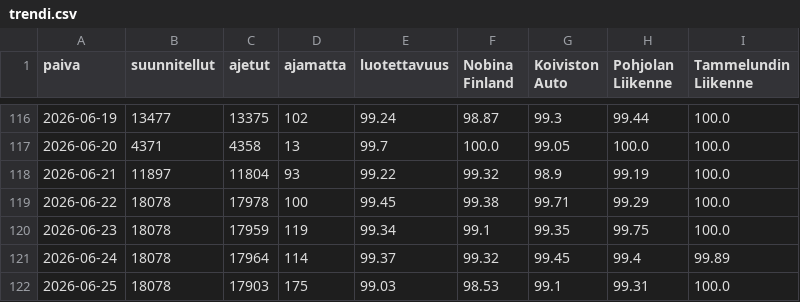
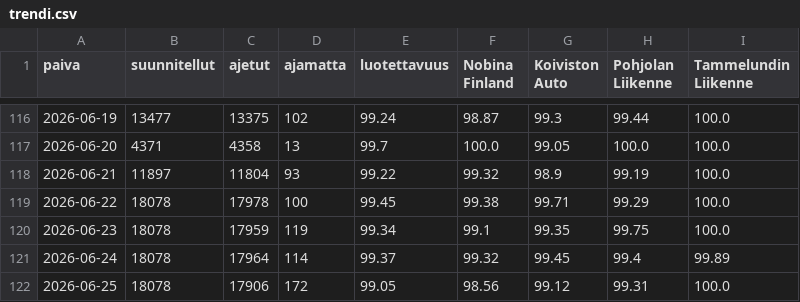
Before and after one commit to villeuusirauva-create/hsl-luotettavuus, a CSV file: tulokset/trendi.csv, drawn as a sheet; only a part is shown, gaps mark what is left out.

```diff
--- a/tulokset/trendi.csv
+++ b/tulokset/trendi.csv
@@ -121,2 +121,2 @@
 2026-06-24,18078,17964,114,99.37,99.32,99.45,99.4,99.89
-2026-06-25,18078,17903,175,99.03,98.53,99.1,99.31,100.0
+2026-06-25,18078,17906,172,99.05,98.56,99.12,99.31,100.0
```
Also changed, not shown: tulokset/kellonaika.csv, tulokset/linjat_2026-06-25.csv, 5 other files.
